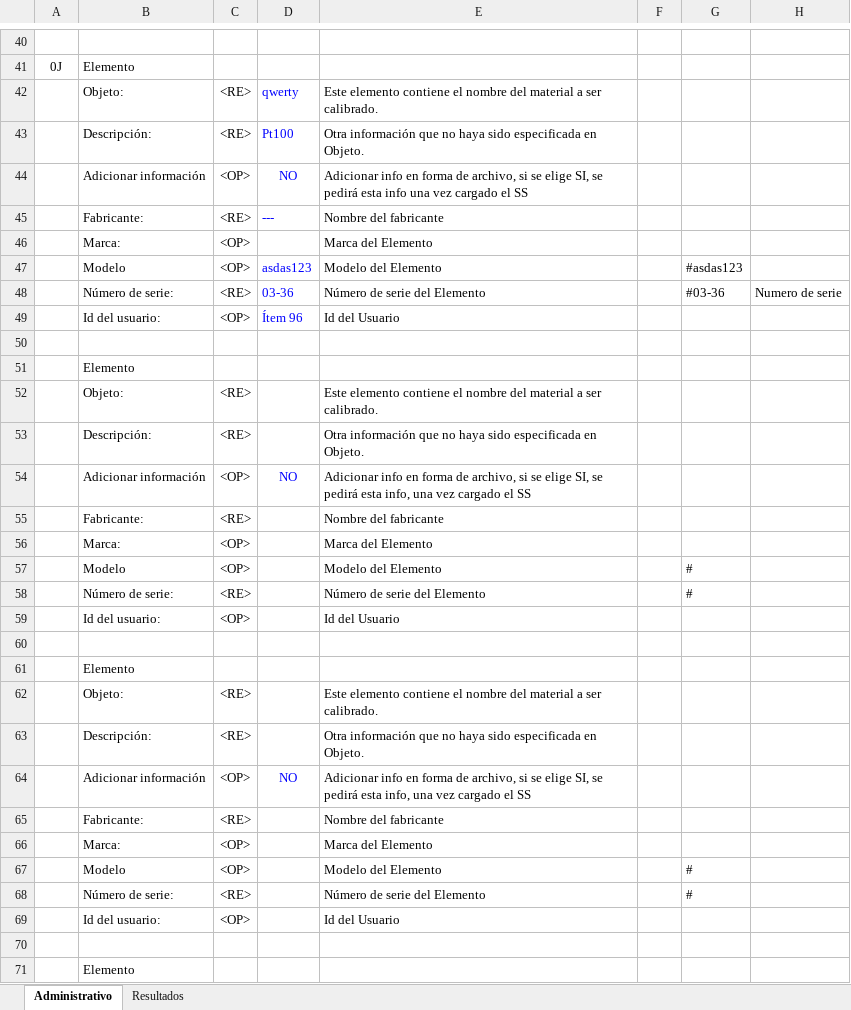
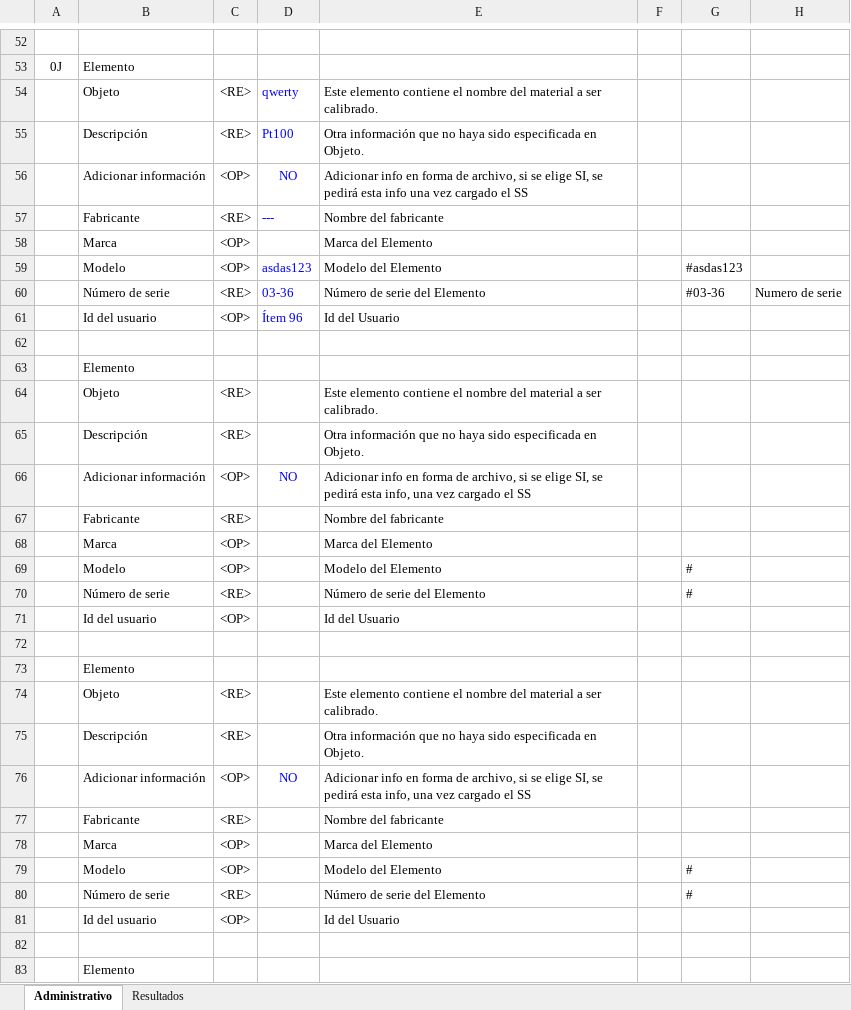
Before and after one commit to santiagomercado/pt-100-dcc, an Excel workbook: Certificado.xlsx, sheet Administrativo, drawn as a sheet; only a part is shown, gaps mark what is left out; values as stored, in another font and other column widths than the file's, no borders; addresses are those after the commit; the diff covers the shown part only; the diff names each change by its address in the sheet, - before the commit and + after, or states it on an @@ line.

```diff
--- a/Certificado.xlsx (sheet Administrativo)
+++ b/Certificado.xlsx (sheet Administrativo)
-B54: Objeto:
+B54: Objeto
-B55: Descripción:
+B55: Descripción
-B57: Fabricante:
+B57: Fabricante
-B58: Marca:
+B58: Marca
-B60: Número de serie:
+B60: Número de serie
-B61: Id del usuario:
+B61: Id del usuario
-B64: Objeto:
+B64: Objeto
-B65: Descripción:
+B65: Descripción
-B67: Fabricante:
+B67: Fabricante
-B68: Marca:
+B68: Marca
-B70: Número de serie:
+B70: Número de serie
-B71: Id del usuario:
+B71: Id del usuario
-B74: Objeto:
+B74: Objeto
-B75: Descripción:
+B75: Descripción
-B77: Fabricante:
+B77: Fabricante
-B78: Marca:
+B78: Marca
-B80: Número de serie:
+B80: Número de serie
-B81: Id del usuario:
+B81: Id del usuario
```
Also changed, not shown: 16 added rows, 4 removed rows, 54 edited cells, cell formats and merged cells elsewhere in this sheet, sheet Resultados, formulas that keep their value, 6 other files.
